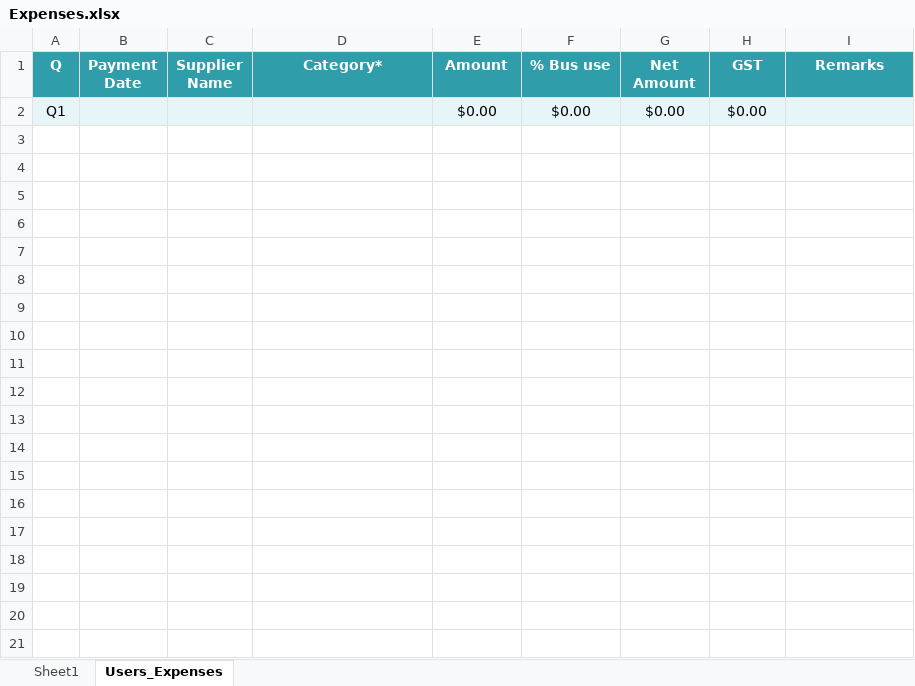
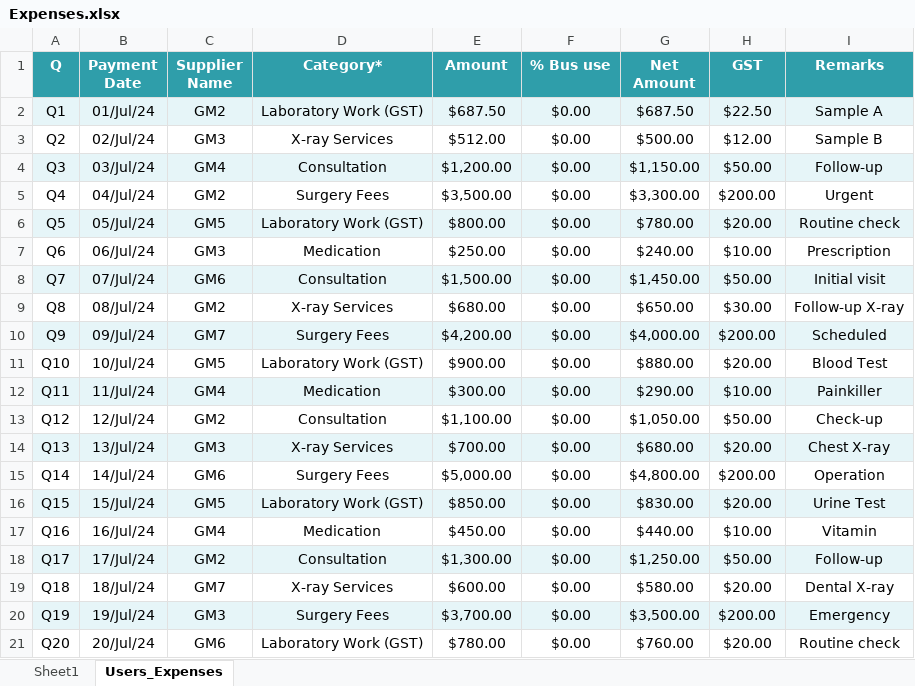
Before and after one commit to iamarpitzala/aca-reca-backend, an Excel workbook: Expenses.xlsx, sheet Users_Expenses, drawn as a sheet; values as stored, in another font and other column widths than the file's, no borders; removed rows and columns are numbered as before the commit, all else as after; the diff names each change by its address in the sheet, - before the commit and + after, or states it on an @@ line.

```diff
--- a/Expenses.xlsx (sheet Users_Expenses)
+++ b/Expenses.xlsx (sheet Users_Expenses)
-row 2: Q1 |  |  |  | $0.00 | $0.00 | $0.00 | $0.00
+row 2: Q1 | 01/Jul/24 | GM2 | Laboratory Work (GST) | $687.50 | $0.00 | $687.50 | $22.50 | Sample A
+row 3: Q2 | 02/Jul/24 | GM3 | X-ray Services | $512.00 | $0.00 | $500.00 | $12.00 | Sample B
+row 4: Q3 | 03/Jul/24 | GM4 | Consultation | $1,200.00 | $0.00 | $1,150.00 | $50.00 | Follow-up
+row 5: Q4 | 04/Jul/24 | GM2 | Surgery Fees | $3,500.00 | $0.00 | $3,300.00 | $200.00 | Urgent
+row 6: Q5 | 05/Jul/24 | GM5 | Laboratory Work (GST) | $800.00 | $0.00 | $780.00 | $20.00 | Routine check
+row 7: Q6 | 06/Jul/24 | GM3 | Medication | $250.00 | $0.00 | $240.00 | $10.00 | Prescription
+row 8: Q7 | 07/Jul/24 | GM6 | Consultation | $1,500.00 | $0.00 | $1,450.00 | $50.00 | Initial visit
+row 9: Q8 | 08/Jul/24 | GM2 | X-ray Services | $680.00 | $0.00 | $650.00 | $30.00 | Follow-up X-ray
+row 10: Q9 | 09/Jul/24 | GM7 | Surgery Fees | $4,200.00 | $0.00 | $4,000.00 | $200.00 | Scheduled
+row 11: Q10 | 10/Jul/24 | GM5 | Laboratory Work (GST) | $900.00 | $0.00 | $880.00 | $20.00 | Blood Test
+row 12: Q11 | 11/Jul/24 | GM4 | Medication | $300.00 | $0.00 | $290.00 | $10.00 | Painkiller
+row 13: Q12 | 12/Jul/24 | GM2 | Consultation | $1,100.00 | $0.00 | $1,050.00 | $50.00 | Check-up
+row 14: Q13 | 13/Jul/24 | GM3 | X-ray Services | $700.00 | $0.00 | $680.00 | $20.00 | Chest X-ray
+row 15: Q14 | 14/Jul/24 | GM6 | Surgery Fees | $5,000.00 | $0.00 | $4,800.00 | $200.00 | Operation
+row 16: Q15 | 15/Jul/24 | GM5 | Laboratory Work (GST) | $850.00 | $0.00 | $830.00 | $20.00 | Urine Test
+row 17: Q16 | 16/Jul/24 | GM4 | Medication | $450.00 | $0.00 | $440.00 | $10.00 | Vitamin
+row 18: Q17 | 17/Jul/24 | GM2 | Consultation | $1,300.00 | $0.00 | $1,250.00 | $50.00 | Follow-up
+row 19: Q18 | 18/Jul/24 | GM7 | X-ray Services | $600.00 | $0.00 | $580.00 | $20.00 | Dental X-ray
+row 20: Q19 | 19/Jul/24 | GM3 | Surgery Fees | $3,700.00 | $0.00 | $3,500.00 | $200.00 | Emergency
+row 21: Q20 | 20/Jul/24 | GM6 | Laboratory Work (GST) | $780.00 | $0.00 | $760.00 | $20.00 | Routine check
```
Also changed, not shown: Income.xlsx, 4 other files.
